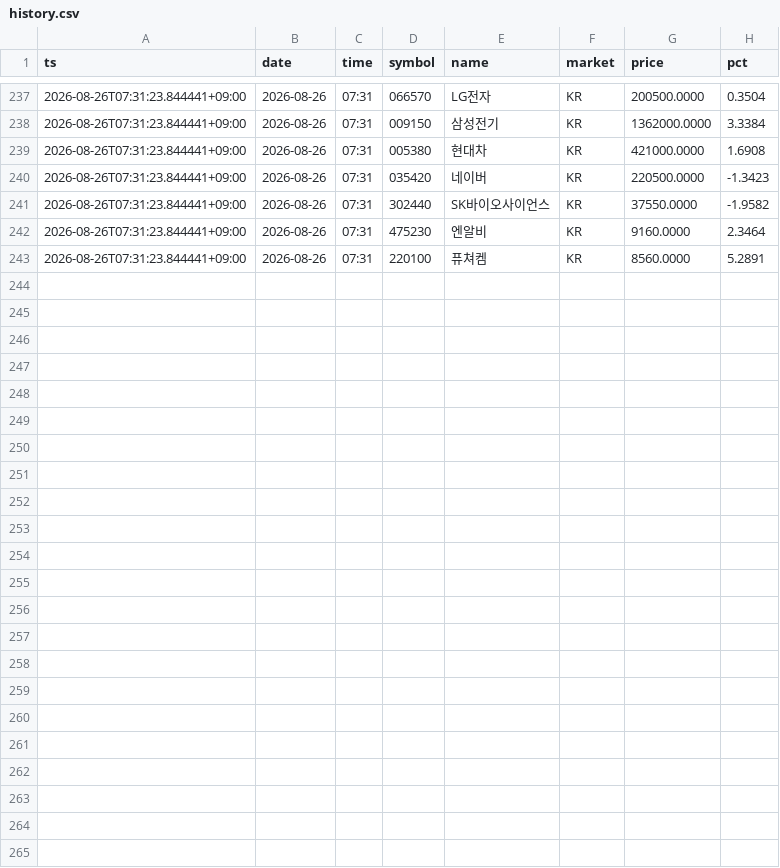
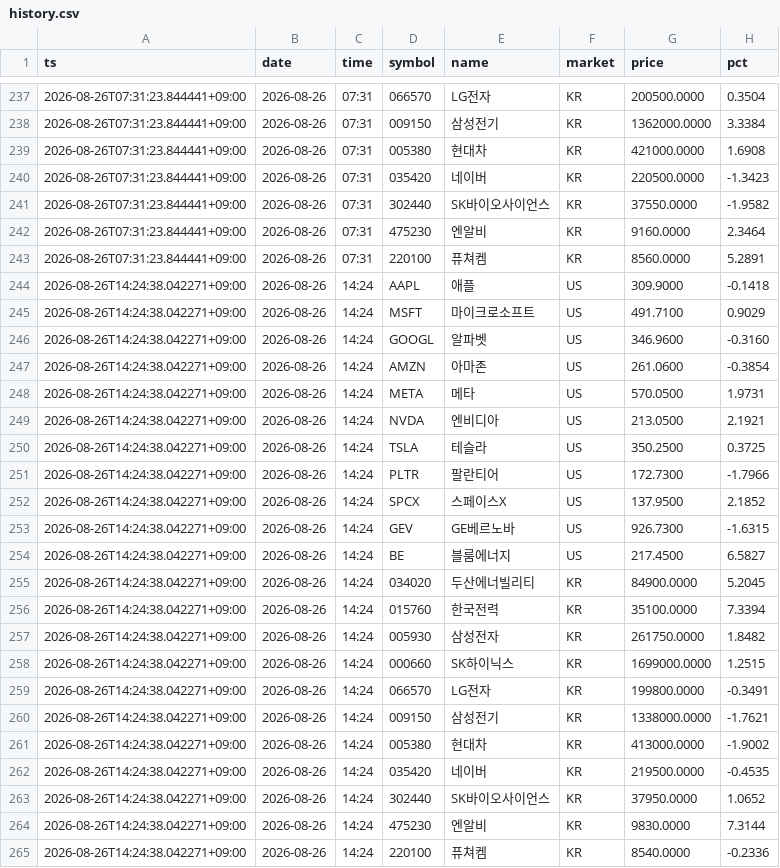
Before and after one commit to girmjib-creator/market-intelligence-dashboard, a CSV file: data/history.csv, drawn as a sheet; only a part is shown, gaps mark what is left out; the diff names each change by its address in the sheet, - before the commit and + after, or states it on an @@ line.

```diff
--- a/data/history.csv
+++ b/data/history.csv
+row 244: 2026-08-26T14:24:38.042271+09:00 | 2026-08-26 | 14:24 | AAPL | 애플 | US | 309.9000 | -0.1418
+row 245: 2026-08-26T14:24:38.042271+09:00 | 2026-08-26 | 14:24 | MSFT | 마이크로소프트 | US | 491.7100 | 0.9029
+row 246: 2026-08-26T14:24:38.042271+09:00 | 2026-08-26 | 14:24 | GOOGL | 알파벳 | US | 346.9600 | -0.3160
+row 247: 2026-08-26T14:24:38.042271+09:00 | 2026-08-26 | 14:24 | AMZN | 아마존 | US | 261.0600 | -0.3854
+row 248: 2026-08-26T14:24:38.042271+09:00 | 2026-08-26 | 14:24 | META | 메타 | US | 570.0500 | 1.9731
+row 249: 2026-08-26T14:24:38.042271+09:00 | 2026-08-26 | 14:24 | NVDA | 엔비디아 | US | 213.0500 | 2.1921
+row 250: 2026-08-26T14:24:38.042271+09:00 | 2026-08-26 | 14:24 | TSLA | 테슬라 | US | 350.2500 | 0.3725
+row 251: 2026-08-26T14:24:38.042271+09:00 | 2026-08-26 | 14:24 | PLTR | 팔란티어 | US | 172.7300 | -1.7966
+row 252: 2026-08-26T14:24:38.042271+09:00 | 2026-08-26 | 14:24 | SPCX | 스페이스X | US | 137.9500 | 2.1852
+row 253: 2026-08-26T14:24:38.042271+09:00 | 2026-08-26 | 14:24 | GEV | GE베르노바 | US | 926.7300 | -1.6315
+row 254: 2026-08-26T14:24:38.042271+09:00 | 2026-08-26 | 14:24 | BE | 블룸에너지 | US | 217.4500 | 6.5827
+row 255: 2026-08-26T14:24:38.042271+09:00 | 2026-08-26 | 14:24 | 034020 | 두산에너빌리티 | KR | 84900.0000 | 5.2045
+row 256: 2026-08-26T14:24:38.042271+09:00 | 2026-08-26 | 14:24 | 015760 | 한국전력 | KR | 35100.0000 | 7.3394
+row 257: 2026-08-26T14:24:38.042271+09:00 | 2026-08-26 | 14:24 | 005930 | 삼성전자 | KR | 261750.0000 | 1.8482
+row 258: 2026-08-26T14:24:38.042271+09:00 | 2026-08-26 | 14:24 | 000660 | SK하이닉스 | KR | 1699000.0000 | 1.2515
+row 259: 2026-08-26T14:24:38.042271+09:00 | 2026-08-26 | 14:24 | 066570 | LG전자 | KR | 199800.0000 | -0.3491
+row 260: 2026-08-26T14:24:38.042271+09:00 | 2026-08-26 | 14:24 | 009150 | 삼성전기 | KR | 1338000.0000 | -1.7621
+row 261: 2026-08-26T14:24:38.042271+09:00 | 2026-08-26 | 14:24 | 005380 | 현대차 | KR | 413000.0000 | -1.9002
+row 262: 2026-08-26T14:24:38.042271+09:00 | 2026-08-26 | 14:24 | 035420 | 네이버 | KR | 219500.0000 | -0.4535
+row 263: 2026-08-26T14:24:38.042271+09:00 | 2026-08-26 | 14:24 | 302440 | SK바이오사이언스 | KR | 37950.0000 | 1.0652
+row 264: 2026-08-26T14:24:38.042271+09:00 | 2026-08-26 | 14:24 | 475230 | 엔알비 | KR | 9830.0000 | 7.3144
+row 265: 2026-08-26T14:24:38.042271+09:00 | 2026-08-26 | 14:24 | 220100 | 퓨쳐켐 | KR | 8540.0000 | -0.2336
```
Also changed, not shown: 5 other files.
